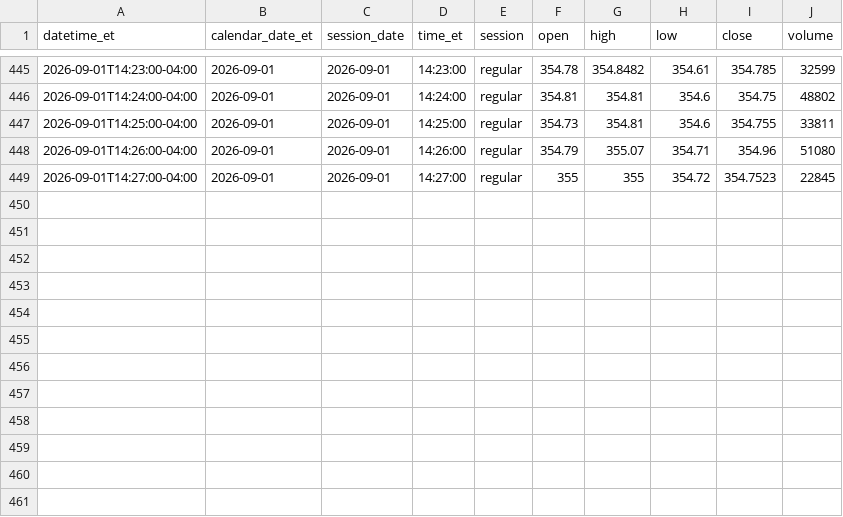
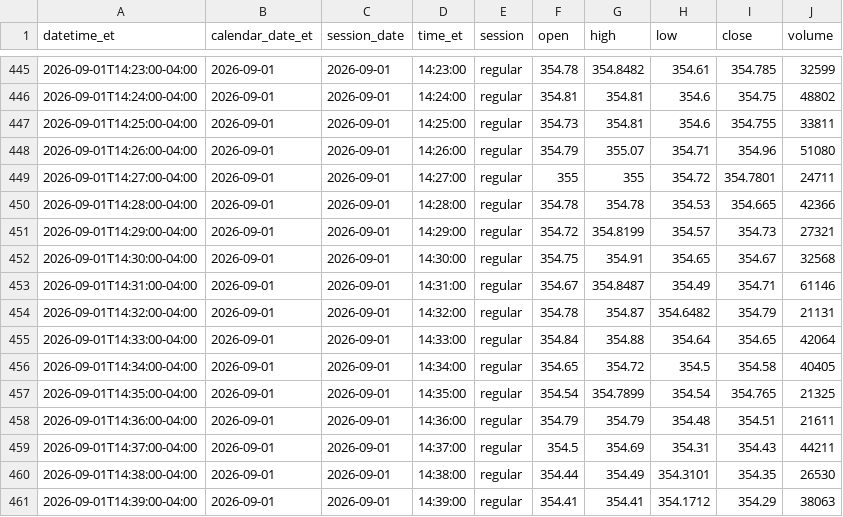
Before and after one commit to senthilaimhighrealty/tsla-chatgpt-primary, a CSV file: tsla_1min.csv, drawn as a sheet; only a part is shown, gaps mark what is left out.

Commit message:
schwab v2 truncate+load current session 2026-09-01 rows=460

```diff
--- a/tsla_1min.csv
+++ b/tsla_1min.csv
@@ -448,2 +448,14 @@ datetime_et,calendar_date_et,session_date,time_et,session,open,high,low,close,vo
 2026-09-01T14:26:00-04:00,2026-09-01,2026-09-01,14:26:00,regular,354.79,355.07,354.71,354.96,51080
-2026-09-01T14:27:00-04:00,2026-09-01,2026-09-01,14:27:00,regular,355,355,354.72,354.7523,22845
+2026-09-01T14:27:00-04:00,2026-09-01,2026-09-01,14:27:00,regular,355,355,354.72,354.7801,24711
+2026-09-01T14:28:00-04:00,2026-09-01,2026-09-01,14:28:00,regular,354.78,354.78,354.53,354.665,42366
+2026-09-01T14:29:00-04:00,2026-09-01,2026-09-01,14:29:00,regular,354.72,354.8199,354.57,354.73,27321
+2026-09-01T14:30:00-04:00,2026-09-01,2026-09-01,14:30:00,regular,354.75,354.91,354.65,354.67,32568
+2026-09-01T14:31:00-04:00,2026-09-01,2026-09-01,14:31:00,regular,354.67,354.8487,354.49,354.71,61146
+2026-09-01T14:32:00-04:00,2026-09-01,2026-09-01,14:32:00,regular,354.78,354.87,354.6482,354.79,21131
+2026-09-01T14:33:00-04:00,2026-09-01,2026-09-01,14:33:00,regular,354.84,354.88,354.64,354.65,42064
+2026-09-01T14:34:00-04:00,2026-09-01,2026-09-01,14:34:00,regular,354.65,354.72,354.5,354.58,40405
+2026-09-01T14:35:00-04:00,2026-09-01,2026-09-01,14:35:00,regular,354.54,354.7899,354.54,354.765,21325
+2026-09-01T14:36:00-04:00,2026-09-01,2026-09-01,14:36:00,regular,354.79,354.79,354.48,354.51,21611
+2026-09-01T14:37:00-04:00,2026-09-01,2026-09-01,14:37:00,regular,354.5,354.69,354.31,354.43,44211
+2026-09-01T14:38:00-04:00,2026-09-01,2026-09-01,14:38:00,regular,354.44,354.49,354.3101,354.35,26530
+2026-09-01T14:39:00-04:00,2026-09-01,2026-09-01,14:39:00,regular,354.41,354.41,354.1712,354.29,38063
```
